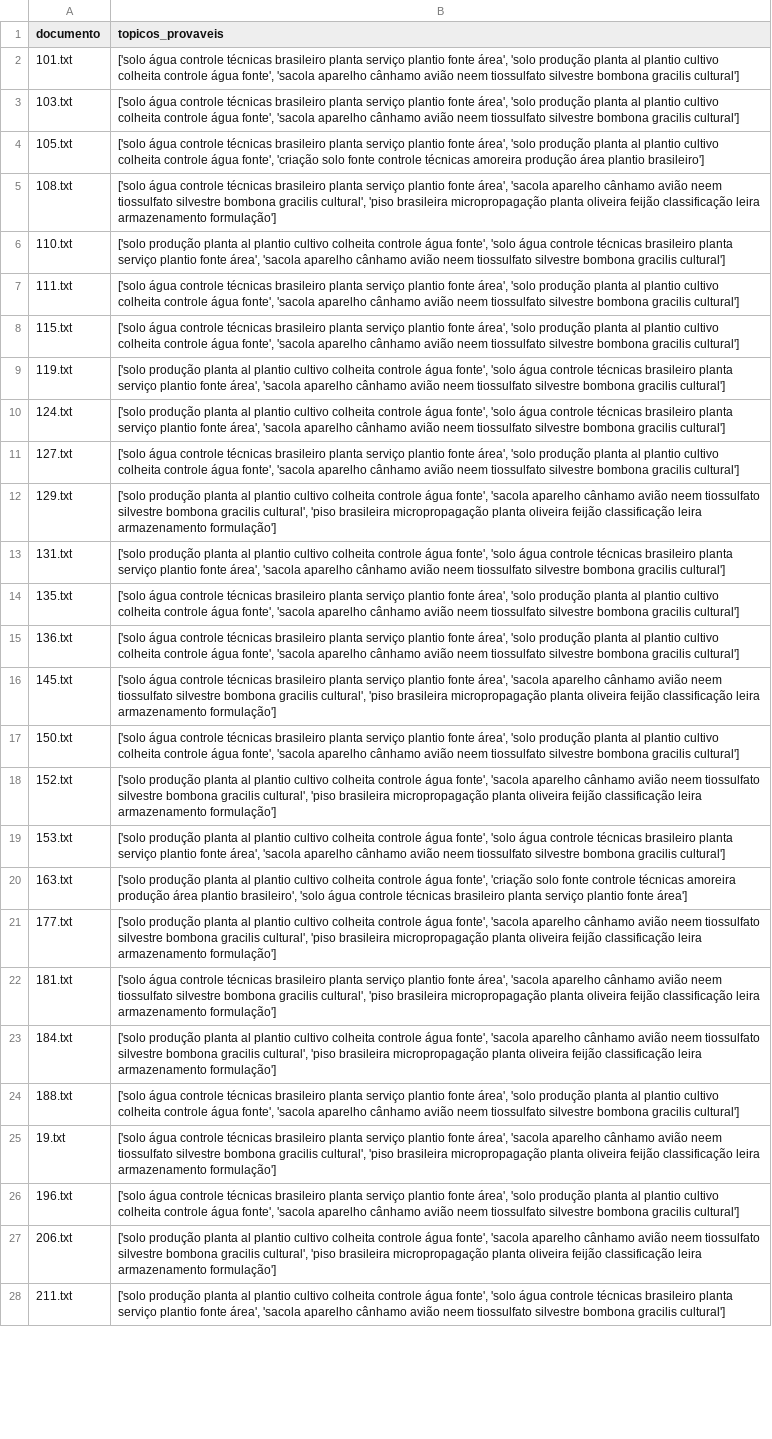
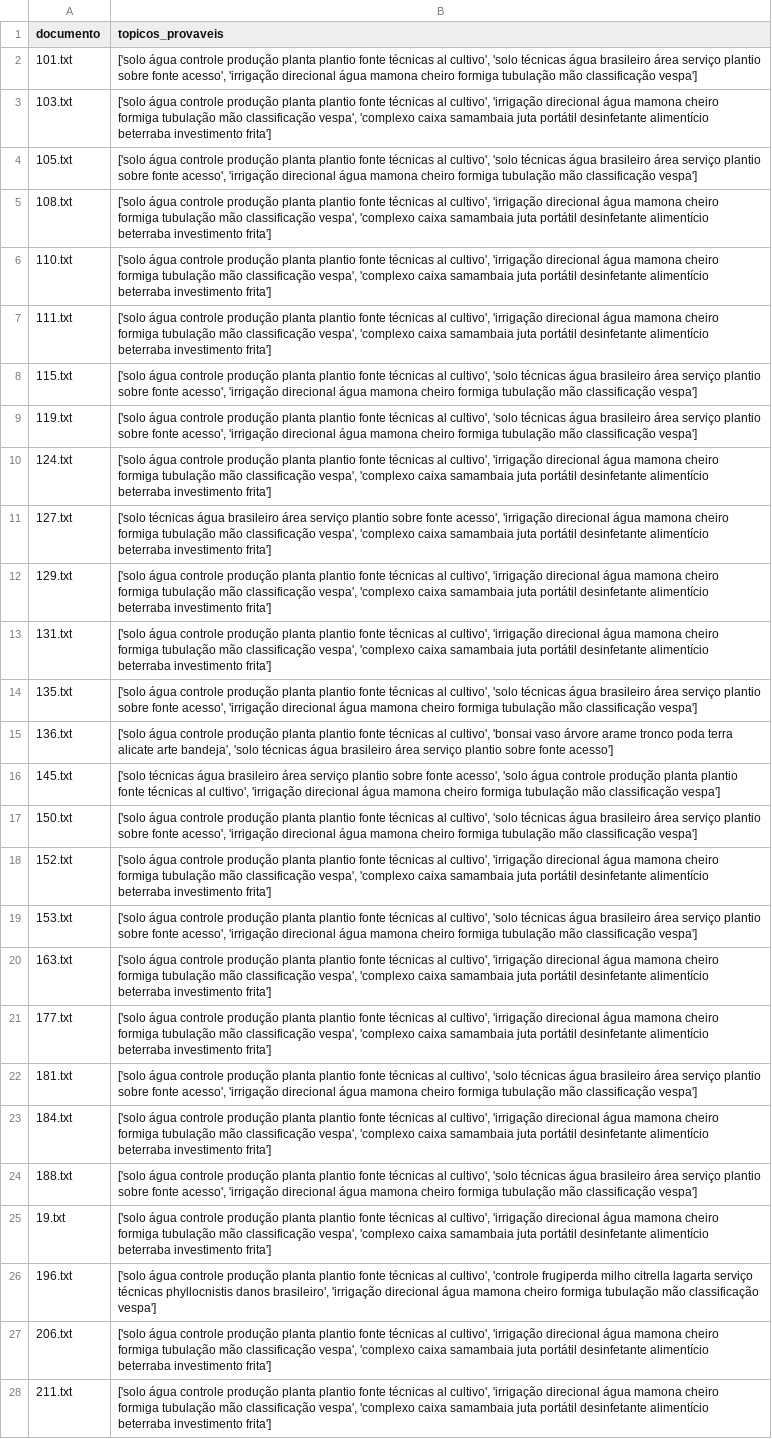
Before and after one commit to acgabriel3/text-mining, a CSV file: reports/topicos_por_cluster_e_documento/cluster_2.csv, drawn as a sheet; only a part is shown; the diff covers the shown part only; the diff names each change by its address in the sheet, - before the commit and + after, or states it on an @@ line.

```diff
--- a/reports/topicos_por_cluster_e_documento/cluster_2.csv
+++ b/reports/topicos_por_cluster_e_documento/cluster_2.csv
-B2 (topicos_provaveis): …água controle técnicas brasileiro planta serviço plantio fonte área', 'solo produção planta al plantio cultivo colheita controle água fonte', 'sacola aparelho cânhamo avião neem tiossulfato silvestre bombona gracilis cultural']
+B2 (topicos_provaveis): …água controle produção planta plantio fonte técnicas al cultivo', 'solo técnicas água brasileiro área serviço plantio sobre fonte acesso', 'irrigação direcional água mamona cheiro formiga tubulação mão classificação vespa']
-B3 (topicos_provaveis): …água controle técnicas brasileiro planta serviço plantio fonte área', 'solo produção planta al plantio cultivo colheita controle água fonte', 'sacola aparelho cânhamo avião neem tiossulfato silvestre bombona gracilis cultural']
+B3 (topicos_provaveis): …água controle produção planta plantio fonte técnicas al cultivo', 'irrigação direcional água mamona cheiro formiga tubulação mão classificação vespa', 'complexo caixa samambaia juta portátil desinfetante alimentício beterraba investimento frita']
-B4 (topicos_provaveis): …água controle técnicas brasileiro planta serviço plantio fonte área', 'solo produção planta al plantio cultivo colheita controle água fonte', 'criação solo fonte controle técnicas amoreira produção área plantio brasileiro']
+B4 (topicos_provaveis): …água controle produção planta plantio fonte técnicas al cultivo', 'solo técnicas água brasileiro área serviço plantio sobre fonte acesso', 'irrigação direcional água mamona cheiro formiga tubulação mão classificação vespa']
-B5 (topicos_provaveis): …água controle técnicas brasileiro planta serviço plantio fonte área', 'sacola aparelho cânhamo avião neem tiossulfato silvestre bombona gracilis cultural', 'piso brasileira micropropagação planta oliveira feijão classificação leira armazenamento formulação']
+B5 (topicos_provaveis): …água controle produção planta plantio fonte técnicas al cultivo', 'irrigação direcional água mamona cheiro formiga tubulação mão classificação vespa', 'complexo caixa samambaia juta portátil desinfetante alimentício beterraba investimento frita']
-B6 (topicos_provaveis): ['solo produção planta al plantio cultivo colheita controle água fonte', 'solo água controle técnicas brasileiro planta serviço plantio fonte área', 'sacola aparelho cânhamo avião neem tiossulfato silvestre bombona gracilis cultural']
+B6 (topicos_provaveis): ['solo água controle produção planta plantio fonte técnicas al cultivo', 'irrigação direcional água mamona cheiro formiga tubulação mão classificação vespa', 'complexo caixa samambaia juta portátil desinfetante alimentício beterraba investimento frita']
-B7 (topicos_provaveis): …água controle técnicas brasileiro planta serviço plantio fonte área', 'solo produção planta al plantio cultivo colheita controle água fonte', 'sacola aparelho cânhamo avião neem tiossulfato silvestre bombona gracilis cultural']
+B7 (topicos_provaveis): …água controle produção planta plantio fonte técnicas al cultivo', 'irrigação direcional água mamona cheiro formiga tubulação mão classificação vespa', 'complexo caixa samambaia juta portátil desinfetante alimentício beterraba investimento frita']
-B8 (topicos_provaveis): …água controle técnicas brasileiro planta serviço plantio fonte área', 'solo produção planta al plantio cultivo colheita controle água fonte', 'sacola aparelho cânhamo avião neem tiossulfato silvestre bombona gracilis cultural']
+B8 (topicos_provaveis): …água controle produção planta plantio fonte técnicas al cultivo', 'solo técnicas água brasileiro área serviço plantio sobre fonte acesso', 'irrigação direcional água mamona cheiro formiga tubulação mão classificação vespa']
-B9 (topicos_provaveis): ['solo produção planta al plantio cultivo colheita controle água fonte', 'solo água controle técnicas brasileiro planta serviço plantio fonte área', 'sacola aparelho cânhamo avião neem tiossulfato silvestre bombona gracilis cultural']
+B9 (topicos_provaveis): ['solo água controle produção planta plantio fonte técnicas al cultivo', 'solo técnicas água brasileiro área serviço plantio sobre fonte acesso', 'irrigação direcional água mamona cheiro formiga tubulação mão classificação vespa']
-B10 (topicos_provaveis): ['solo produção planta al plantio cultivo colheita controle água fonte', 'solo água controle técnicas brasileiro planta serviço plantio fonte área', 'sacola aparelho cânhamo avião neem tiossulfato silvestre bombona gracilis cultural']
+B10 (topicos_provaveis): ['solo água controle produção planta plantio fonte técnicas al cultivo', 'irrigação direcional água mamona cheiro formiga tubulação mão classificação vespa', 'complexo caixa samambaia juta portátil desinfetante alimentício beterraba investimento frita']
-B11 (topicos_provaveis): ['solo água controle técnicas brasileiro planta serviço plantio fonte área', 'solo produção planta al plantio cultivo colheita controle água fonte', 'sacola aparelho cânhamo avião neem tiossulfato silvestre bombona gracilis cultural']
+B11 (topicos_provaveis): ['solo técnicas água brasileiro área serviço plantio sobre fonte acesso', 'irrigação direcional água mamona cheiro formiga tubulação mão classificação vespa', 'complexo caixa samambaia juta portátil desinfetante alimentício beterraba investimento frita']
-B12 (topicos_provaveis): ['solo produção planta al plantio cultivo colheita controle água fonte', 'sacola aparelho cânhamo avião neem tiossulfato silvestre bombona gracilis cultural', 'piso brasileira micropropagação planta oliveira feijão classificação leira armazenamento formulação']
+B12 (topicos_provaveis): ['solo água controle produção planta plantio fonte técnicas al cultivo', 'irrigação direcional água mamona cheiro formiga tubulação mão classificação vespa', 'complexo caixa samambaia juta portátil desinfetante alimentício beterraba investimento frita']
-B13 (topicos_provaveis): ['solo produção planta al plantio cultivo colheita controle água fonte', 'solo água controle técnicas brasileiro planta serviço plantio fonte área', 'sacola aparelho cânhamo avião neem tiossulfato silvestre bombona gracilis cultural']
+B13 (topicos_provaveis): ['solo água controle produção planta plantio fonte técnicas al cultivo', 'irrigação direcional água mamona cheiro formiga tubulação mão classificação vespa', 'complexo caixa samambaia juta portátil desinfetante alimentício beterraba investimento frita']
-B14 (topicos_provaveis): …água controle técnicas brasileiro planta serviço plantio fonte área', 'solo produção planta al plantio cultivo colheita controle água fonte', 'sacola aparelho cânhamo avião neem tiossulfato silvestre bombona gracilis cultural']
+B14 (topicos_provaveis): …água controle produção planta plantio fonte técnicas al cultivo', 'solo técnicas água brasileiro área serviço plantio sobre fonte acesso', 'irrigação direcional água mamona cheiro formiga tubulação mão classificação vespa']
-B15 (topicos_provaveis): …água controle técnicas brasileiro planta serviço plantio fonte área', 'solo produção planta al plantio cultivo colheita controle água fonte', 'sacola aparelho cânhamo avião neem tiossulfato silvestre bombona gracilis cultural']
+B15 (topicos_provaveis): …água controle produção planta plantio fonte técnicas al cultivo', 'bonsai vaso árvore arame tronco poda terra alicate arte bandeja', 'solo técnicas água brasileiro área serviço plantio sobre fonte acesso']
-B16 (topicos_provaveis): ['solo água controle técnicas brasileiro planta serviço plantio fonte área', 'sacola aparelho cânhamo avião neem tiossulfato silvestre bombona gracilis cultural', 'piso brasileira micropropagação planta oliveira feijão classificação leira armazenamento formulação']
+B16 (topicos_provaveis): ['solo técnicas água brasileiro área serviço plantio sobre fonte acesso', 'solo água controle produção planta plantio fonte técnicas al cultivo', 'irrigação direcional água mamona cheiro formiga tubulação mão classificação vespa']
-B17 (topicos_provaveis): …água controle técnicas brasileiro planta serviço plantio fonte área', 'solo produção planta al plantio cultivo colheita controle água fonte', 'sacola aparelho cânhamo avião neem tiossulfato silvestre bombona gracilis cultural']
+B17 (topicos_provaveis): …água controle produção planta plantio fonte técnicas al cultivo', 'solo técnicas água brasileiro área serviço plantio sobre fonte acesso', 'irrigação direcional água mamona cheiro formiga tubulação mão classificação vespa']
-B18 (topicos_provaveis): ['solo produção planta al plantio cultivo colheita controle água fonte', 'sacola aparelho cânhamo avião neem tiossulfato silvestre bombona gracilis cultural', 'piso brasileira micropropagação planta oliveira feijão classificação leira armazenamento formulação']
+B18 (topicos_provaveis): ['solo água controle produção planta plantio fonte técnicas al cultivo', 'irrigação direcional água mamona cheiro formiga tubulação mão classificação vespa', 'complexo caixa samambaia juta portátil desinfetante alimentício beterraba investimento frita']
-B19 (topicos_provaveis): ['solo produção planta al plantio cultivo colheita controle água fonte', 'solo água controle técnicas brasileiro planta serviço plantio fonte área', 'sacola aparelho cânhamo avião neem tiossulfato silvestre bombona gracilis cultural']
+B19 (topicos_provaveis): ['solo água controle produção planta plantio fonte técnicas al cultivo', 'solo técnicas água brasileiro área serviço plantio sobre fonte acesso', 'irrigação direcional água mamona cheiro formiga tubulação mão classificação vespa']
-B20 (topicos_provaveis): ['solo produção planta al plantio cultivo colheita controle água fonte', 'criação solo fonte controle técnicas amoreira produção área plantio brasileiro', 'solo água controle técnicas brasileiro planta serviço plantio fonte área']
+B20 (topicos_provaveis): ['solo água controle produção planta plantio fonte técnicas al cultivo', 'irrigação direcional água mamona cheiro formiga tubulação mão classificação vespa', 'complexo caixa samambaia juta portátil desinfetante alimentício beterraba investimento frita']
-B21 (topicos_provaveis): ['solo produção planta al plantio cultivo colheita controle água fonte', 'sacola aparelho cânhamo avião neem tiossulfato silvestre bombona gracilis cultural', 'piso brasileira micropropagação planta oliveira feijão classificação leira armazenamento formulação']
+B21 (topicos_provaveis): ['solo água controle produção planta plantio fonte técnicas al cultivo', 'irrigação direcional água mamona cheiro formiga tubulação mão classificação vespa', 'complexo caixa samambaia juta portátil desinfetante alimentício beterraba investimento frita']
-B22 (topicos_provaveis): …água controle técnicas brasileiro planta serviço plantio fonte área', 'sacola aparelho cânhamo avião neem tiossulfato silvestre bombona gracilis cultural', 'piso brasileira micropropagação planta oliveira feijão classificação leira armazenamento formulação']
+B22 (topicos_provaveis): …água controle produção planta plantio fonte técnicas al cultivo', 'solo técnicas água brasileiro área serviço plantio sobre fonte acesso', 'irrigação direcional água mamona cheiro formiga tubulação mão classificação vespa']
-B23 (topicos_provaveis): ['solo produção planta al plantio cultivo colheita controle água fonte', 'sacola aparelho cânhamo avião neem tiossulfato silvestre bombona gracilis cultural', 'piso brasileira micropropagação planta oliveira feijão classificação leira armazenamento formulação']
+B23 (topicos_provaveis): ['solo água controle produção planta plantio fonte técnicas al cultivo', 'irrigação direcional água mamona cheiro formiga tubulação mão classificação vespa', 'complexo caixa samambaia juta portátil desinfetante alimentício beterraba investimento frita']
-B24 (topicos_provaveis): …água controle técnicas brasileiro planta serviço plantio fonte área', 'solo produção planta al plantio cultivo colheita controle água fonte', 'sacola aparelho cânhamo avião neem tiossulfato silvestre bombona gracilis cultural']
+B24 (topicos_provaveis): …água controle produção planta plantio fonte técnicas al cultivo', 'solo técnicas água brasileiro área serviço plantio sobre fonte acesso', 'irrigação direcional água mamona cheiro formiga tubulação mão classificação vespa']
-B25 (topicos_provaveis): …água controle técnicas brasileiro planta serviço plantio fonte área', 'sacola aparelho cânhamo avião neem tiossulfato silvestre bombona gracilis cultural', 'piso brasileira micropropagação planta oliveira feijão classificação leira armazenamento formulação']
+B25 (topicos_provaveis): …água controle produção planta plantio fonte técnicas al cultivo', 'irrigação direcional água mamona cheiro formiga tubulação mão classificação vespa', 'complexo caixa samambaia juta portátil desinfetante alimentício beterraba investimento frita']
-B26 (topicos_provaveis): …água controle técnicas brasileiro planta serviço plantio fonte área', 'solo produção planta al plantio cultivo colheita controle água fonte', 'sacola aparelho cânhamo avião neem tiossulfato silvestre bombona gracilis cultural']
+B26 (topicos_provaveis): …água controle produção planta plantio fonte técnicas al cultivo', 'controle frugiperda milho citrella lagarta serviço técnicas phyllocnistis danos brasileiro', 'irrigação direcional água mamona cheiro formiga tubulação mão classificação vespa']
-B27 (topicos_provaveis): ['solo produção planta al plantio cultivo colheita controle água fonte', 'sacola aparelho cânhamo avião neem tiossulfato silvestre bombona gracilis cultural', 'piso brasileira micropropagação planta oliveira feijão classificação leira armazenamento formulação']
+B27 (topicos_provaveis): ['solo água controle produção planta plantio fonte técnicas al cultivo', 'irrigação direcional água mamona cheiro formiga tubulação mão classificação vespa', 'complexo caixa samambaia juta portátil desinfetante alimentício beterraba investimento frita']
-B28 (topicos_provaveis): ['solo produção planta al plantio cultivo colheita controle água fonte', 'solo água controle técnicas brasileiro planta serviço plantio fonte área', 'sacola aparelho cânhamo avião neem tiossulfato silvestre bombona gracilis cultural']
+B28 (topicos_provaveis): ['solo água controle produção planta plantio fonte técnicas al cultivo', 'irrigação direcional água mamona cheiro formiga tubulação mão classificação vespa', 'complexo caixa samambaia juta portátil desinfetante alimentício beterraba investimento frita']
```
Also changed, not shown: 66 edited cells elsewhere in this file, reports/topicos_por_cluster_e_documento/cluster_1.csv, reports/topicos_por_cluster_e_documento/cluster_3.csv, 31 other files.
